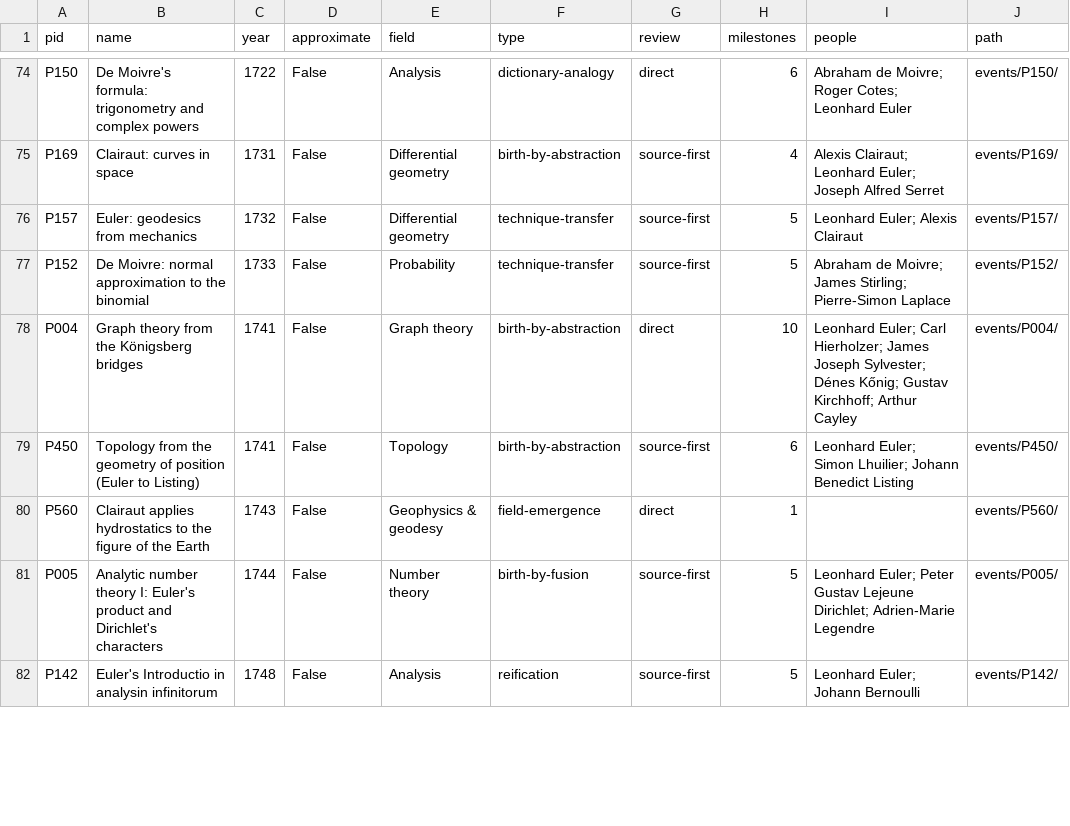
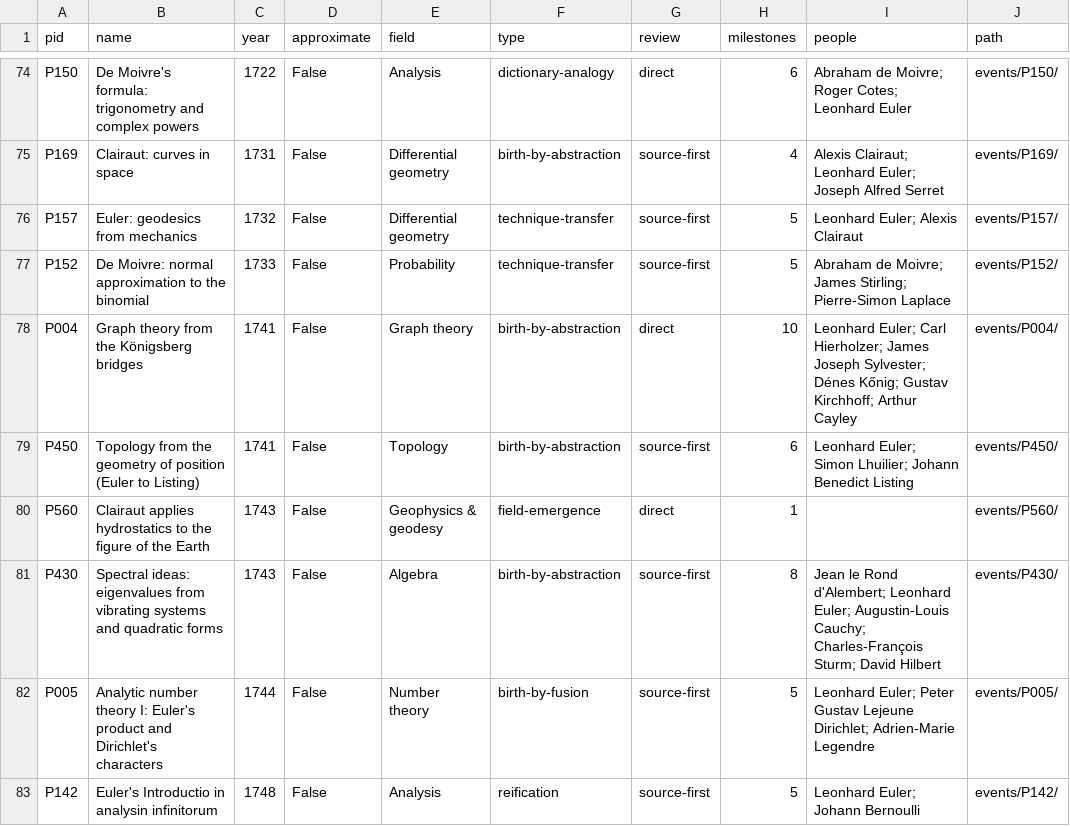
Before and after one commit to dsleo/mathlas, a CSV file: public/reference/events.csv, drawn as a sheet; only a part is shown, gaps mark what is left out; the diff covers the shown part only; the diff names each change by its address in the sheet, - before the commit and + after, or states it on an @@ line.

```diff
--- a/public/reference/events.csv
+++ b/public/reference/events.csv
+row 81: P430 | Spectral ideas: eigenvalues from vibrating systems and quadratic forms | 1743 | False | Algebra | birth-by-abstraction | source-first | 8 | Jean le Rond d'Alembert; Leonhard Euler; Augustin-Louis Cauchy; Charles-François Sturm; David Hilbert | events/P430/
```
Also changed, not shown: 2 added rows, 3 removed rows and 1 edited cell elsewhere in this file, 36 other files.
